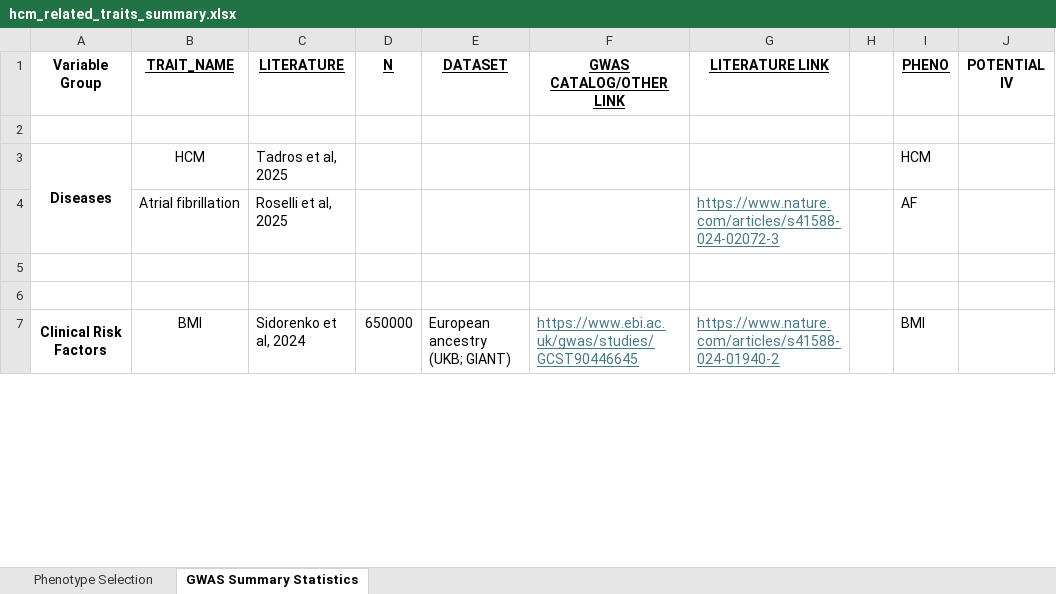
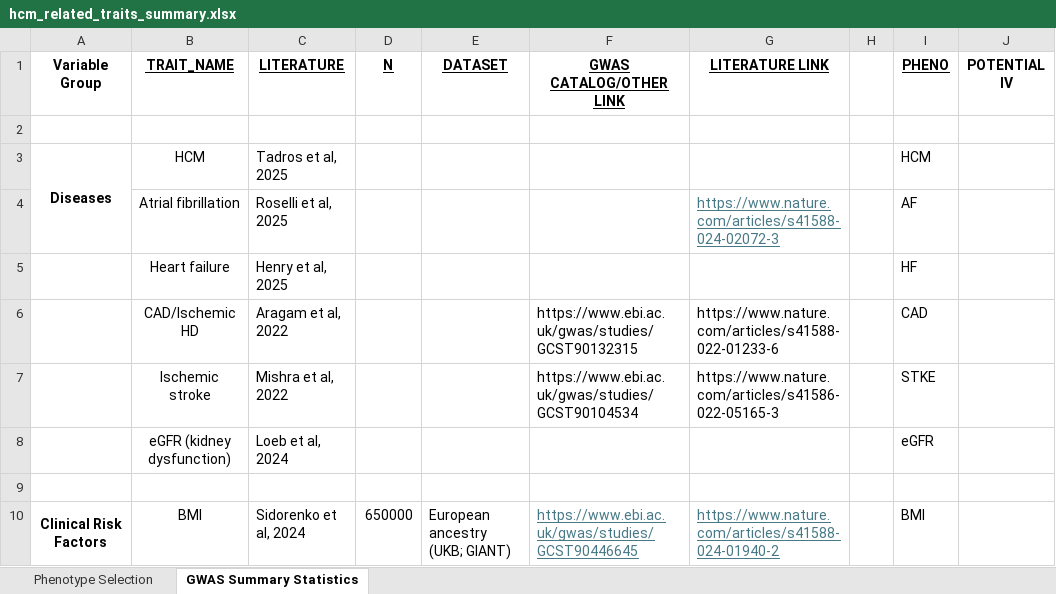
Before and after one commit to JonChan0/MultiPheno_HCM_MR, an Excel workbook: 1_data/gwas_summstats/hcm_related_traits_summary.xlsx, sheet GWAS Summary Statistics, drawn as a sheet; only a part is shown; values as stored, in another font and other column widths than the file's, no borders; the diff names each change by its address in the sheet, - before the commit and + after, or states it on an @@ line.

Commit message:
Minor

```diff
--- a/1_data/gwas_summstats/hcm_related_traits_summary.xlsx (sheet GWAS Summary Statistics)
+++ b/1_data/gwas_summstats/hcm_related_traits_summary.xlsx (sheet GWAS Summary Statistics)
-row 5: (empty)
+row 5:  | Heart failure | Henry et al, 2025 |  |  |  |  |  | HF
+row 6:  | CAD/Ischemic HD | Aragam et al, 2022 |  |  | https://www.ebi.ac.uk/gwas/studies/GCST90132315 | https://www.nature.com/articles/s41588-022-01233-6 |  | CAD
+row 7:  | Ischemic stroke | Mishra et al, 2022 |  |  | https://www.ebi.ac.uk/gwas/studies/GCST90104534 | https://www.nature.com/articles/s41586-022-05165-3 |  | STKE
+row 8:  | eGFR (kidney dysfunction) | Loeb et al, 2024 |  |  |  |  |  | eGFR
```
Also changed, not shown: sheet Phenotype Selection.
